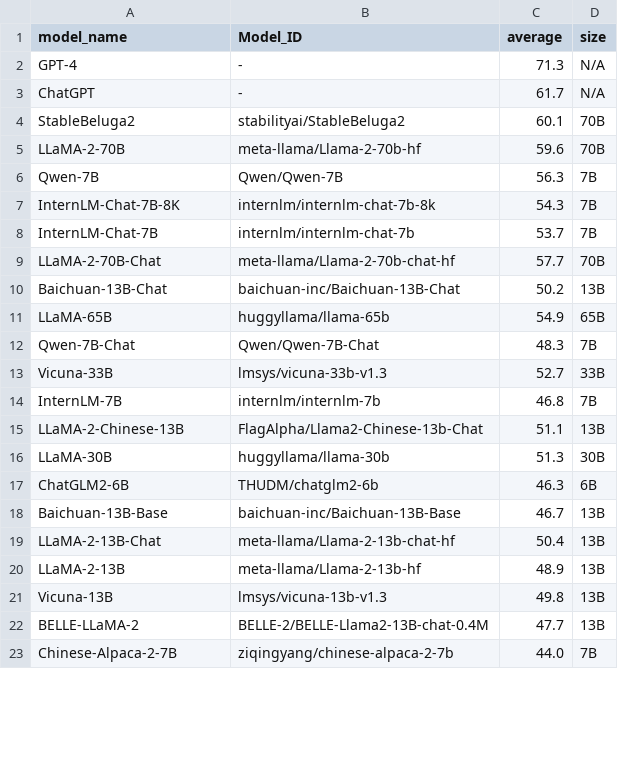
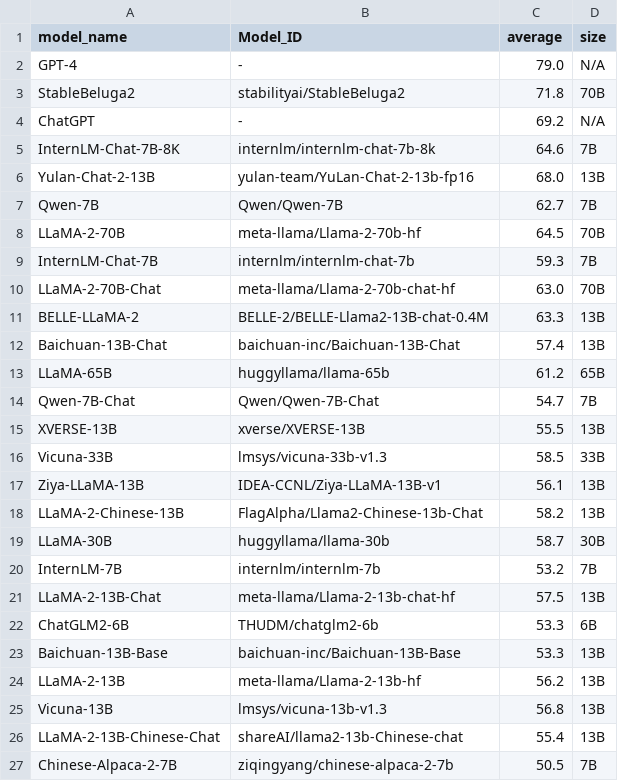
Before and after one commit to felix-zaslavskiy/meta_llm_leaderboard, a CSV file: temp_data/opencompass_data.csv, drawn as a sheet; only a part is shown; the diff covers the shown part only.

Commit message:
truncate labels

```diff
--- a/temp_data/opencompass_data.csv
+++ b/temp_data/opencompass_data.csv
@@ -1,23 +1,27 @@
 model_name,Model_ID,average,size
-GPT-4,-,71.3,N/A
-ChatGPT,-,61.7,N/A
-StableBeluga2,stabilityai/StableBeluga2,60.1,70B
-LLaMA-2-70B,meta-llama/Llama-2-70b-hf,59.6,70B
-Qwen-7B,Qwen/Qwen-7B,56.3,7B
-InternLM-Chat-7B-8K,internlm/internlm-chat-7b-8k,54.3,7B
-InternLM-Chat-7B,internlm/internlm-chat-7b,53.7,7B
-LLaMA-2-70B-Chat,meta-llama/Llama-2-70b-chat-hf,57.7,70B
-Baichuan-13B-Chat,baichuan-inc/Baichuan-13B-Chat,50.2,13B
-LLaMA-65B,huggyllama/llama-65b,54.9,65B
-Qwen-7B-Chat,Qwen/Qwen-7B-Chat,48.3,7B
-Vicuna-33B,lmsys/vicuna-33b-v1.3,52.7,33B
-InternLM-7B,internlm/internlm-7b,46.8,7B
-LLaMA-2-Chinese-13B,FlagAlpha/Llama2-Chinese-13b-Chat,51.1,13B
-LLaMA-30B,huggyllama/llama-30b,51.3,30B
-ChatGLM2-6B,THUDM/chatglm2-6b,46.3,6B
-Baichuan-13B-Base,baichuan-inc/Baichuan-13B-Base,46.7,13B
-LLaMA-2-13B-Chat,meta-llama/Llama-2-13b-chat-hf,50.4,13B
-LLaMA-2-13B,meta-llama/Llama-2-13b-hf,48.9,13B
-Vicuna-13B,lmsys/vicuna-13b-v1.3,49.8,13B
-BELLE-LLaMA-2,BELLE-2/BELLE-Llama2-13B-chat-0.4M,47.7,13B
-Chinese-Alpaca-2-7B,ziqingyang/chinese-alpaca-2-7b,44.0,7B
+GPT-4,-,79.0,N/A
+StableBeluga2,stabilityai/StableBeluga2,71.8,70B
+ChatGPT,-,69.2,N/A
+InternLM-Chat-7B-8K,internlm/internlm-chat-7b-8k,64.6,7B
+Yulan-Chat-2-13B,yulan-team/YuLan-Chat-2-13b-fp16,68.0,13B
+Qwen-7B,Qwen/Qwen-7B,62.7,7B
+LLaMA-2-70B,meta-llama/Llama-2-70b-hf,64.5,70B
+InternLM-Chat-7B,internlm/internlm-chat-7b,59.3,7B
+LLaMA-2-70B-Chat,meta-llama/Llama-2-70b-chat-hf,63.0,70B
+BELLE-LLaMA-2,BELLE-2/BELLE-Llama2-13B-chat-0.4M,63.3,13B
+Baichuan-13B-Chat,baichuan-inc/Baichuan-13B-Chat,57.4,13B
+LLaMA-65B,huggyllama/llama-65b,61.2,65B
+Qwen-7B-Chat,Qwen/Qwen-7B-Chat,54.7,7B
+XVERSE-13B,xverse/XVERSE-13B,55.5,13B
+Vicuna-33B,lmsys/vicuna-33b-v1.3,58.5,33B
+Ziya-LLaMA-13B,IDEA-CCNL/Ziya-LLaMA-13B-v1,56.1,13B
+LLaMA-2-Chinese-13B,FlagAlpha/Llama2-Chinese-13b-Chat,58.2,13B
+LLaMA-30B,huggyllama/llama-30b,58.7,30B
+InternLM-7B,internlm/internlm-7b,53.2,7B
+LLaMA-2-13B-Chat,meta-llama/Llama-2-13b-chat-hf,57.5,13B
+ChatGLM2-6B,THUDM/chatglm2-6b,53.3,6B
+Baichuan-13B-Base,baichuan-inc/Baichuan-13B-Base,53.3,13B
+LLaMA-2-13B,meta-llama/Llama-2-13b-hf,56.2,13B
+Vicuna-13B,lmsys/vicuna-13b-v1.3,56.8,13B
+LLaMA-2-13B-Chinese-Chat,shareAI/llama2-13b-Chinese-chat,55.4,13B
+Chinese-Alpaca-2-7B,ziqingyang/chinese-alpaca-2-7b,50.5,7B
```
Also changed, not shown: 7 added rows, 8 removed rows and 10 edited cells elsewhere in this file.
